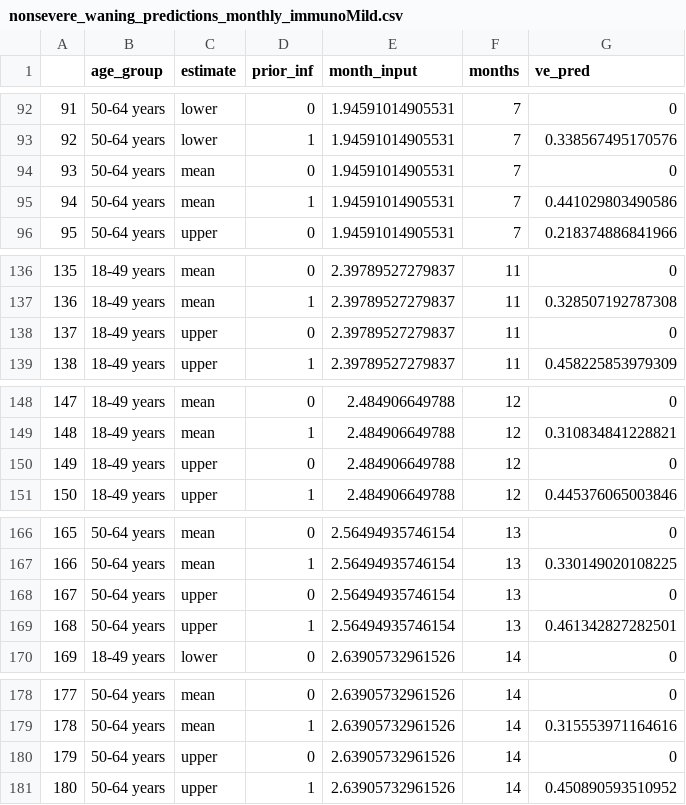
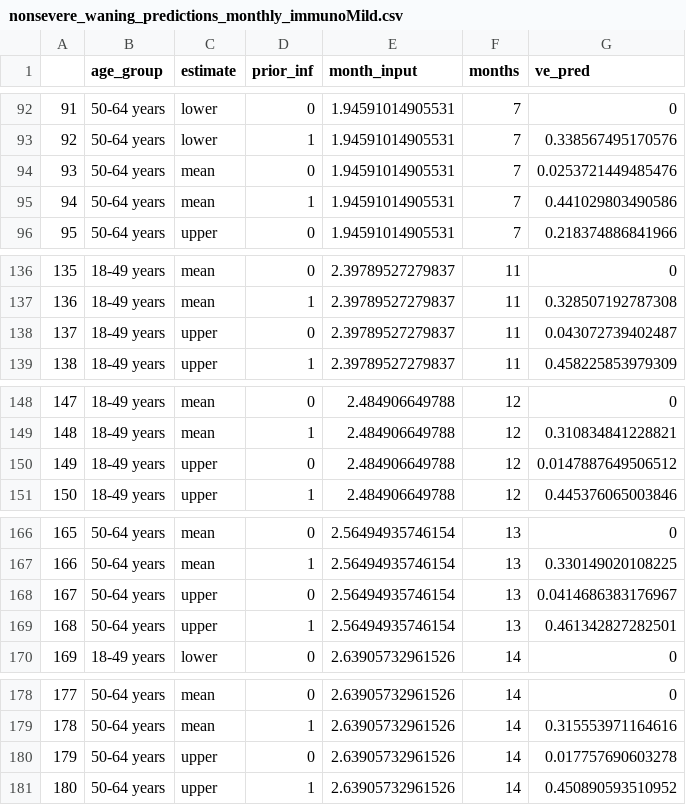
Before and after one commit to hailey-park/booster-timing, a CSV file: results/waning-predictions/optimistic-waning/nonsevere_waning_predictions_monthly_immunoMild.csv, drawn as a sheet; only a part is shown, gaps mark what is left out; the diff covers the shown part only.

```diff
--- a/results/waning-predictions/optimistic-waning/nonsevere_waning_predictions_monthly_immunoMild.csv
+++ b/results/waning-predictions/optimistic-waning/nonsevere_waning_predictions_monthly_immunoMild.csv
@@ -93,3 +93,3 @@
 "92","50-64 years","lower",1,1.94591014905531,7,0.338567495170576
-"93","50-64 years","mean",0,1.94591014905531,7,0
+"93","50-64 years","mean",0,1.94591014905531,7,0.0253721449485476
 "94","50-64 years","mean",1,1.94591014905531,7,0.441029803490586
@@ -137,3 +137,3 @@
 "136","18-49 years","mean",1,2.39789527279837,11,0.328507192787308
-"137","18-49 years","upper",0,2.39789527279837,11,0
+"137","18-49 years","upper",0,2.39789527279837,11,0.043072739402487
 "138","18-49 years","upper",1,2.39789527279837,11,0.458225853979309
@@ -149,3 +149,3 @@
 "148","18-49 years","mean",1,2.484906649788,12,0.310834841228821
-"149","18-49 years","upper",0,2.484906649788,12,0
+"149","18-49 years","upper",0,2.484906649788,12,0.0147887649506512
 "150","18-49 years","upper",1,2.484906649788,12,0.445376065003846
@@ -167,3 +167,3 @@
 "166","50-64 years","mean",1,2.56494935746154,13,0.330149020108225
-"167","50-64 years","upper",0,2.56494935746154,13,0
+"167","50-64 years","upper",0,2.56494935746154,13,0.0414686383176967
 "168","50-64 years","upper",1,2.56494935746154,13,0.461342827282501
@@ -179,3 +179,3 @@
 "178","50-64 years","mean",1,2.63905732961526,14,0.315553971164616
-"179","50-64 years","upper",0,2.63905732961526,14,0
+"179","50-64 years","upper",0,2.63905732961526,14,0.017757690603278
 "180","50-64 years","upper",1,2.63905732961526,14,0.450890593510952
```
Also changed, not shown: 24 edited cells elsewhere in this file, results/waning-predictions/optimistic-waning/nonsevere_waning_predictions_monthly.csv, results/waning-predictions/optimistic-waning/nonsevere_waning_predictions_monthly_immunoSevere.csv, 1 other file.
